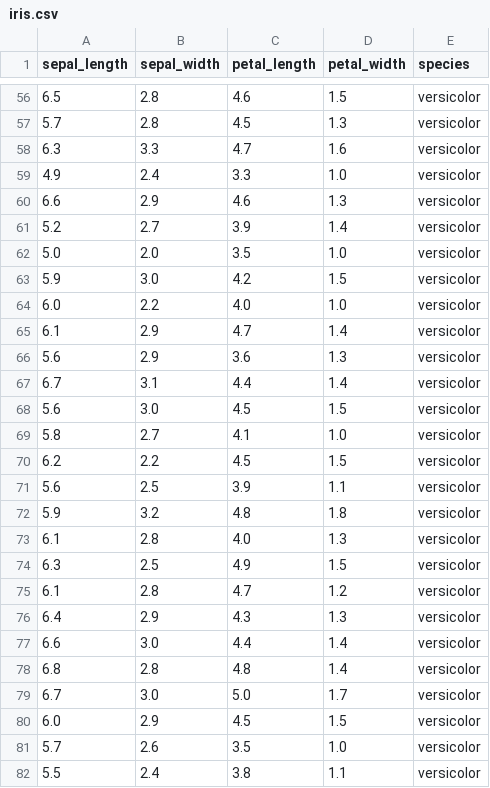
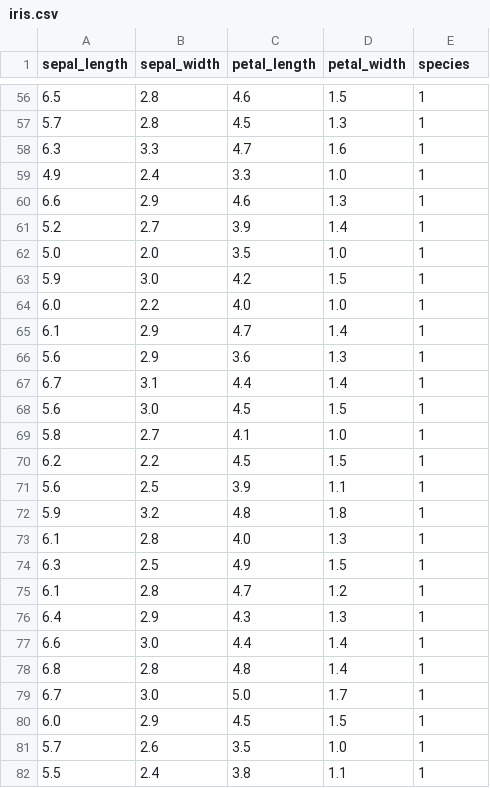
Before and after one commit to chrpe80/effective_python_ex_1, a CSV file: project_1/iris.csv, drawn as a sheet; only a part is shown, gaps mark what is left out; the diff covers the shown part only.

```diff
--- a/project_1/iris.csv
+++ b/project_1/iris.csv
@@ -56,27 +56,27 @@ sepal_length,sepal_width,petal_length,petal_width,species
-6.5,2.8,4.6,1.5,versicolor
-5.7,2.8,4.5,1.3,versicolor
-6.3,3.3,4.7,1.6,versicolor
-4.9,2.4,3.3,1.0,versicolor
-6.6,2.9,4.6,1.3,versicolor
-5.2,2.7,3.9,1.4,versicolor
-5.0,2.0,3.5,1.0,versicolor
-5.9,3.0,4.2,1.5,versicolor
-6.0,2.2,4.0,1.0,versicolor
-6.1,2.9,4.7,1.4,versicolor
-5.6,2.9,3.6,1.3,versicolor
-6.7,3.1,4.4,1.4,versicolor
-5.6,3.0,4.5,1.5,versicolor
-5.8,2.7,4.1,1.0,versicolor
-6.2,2.2,4.5,1.5,versicolor
-5.6,2.5,3.9,1.1,versicolor
-5.9,3.2,4.8,1.8,versicolor
-6.1,2.8,4.0,1.3,versicolor
-6.3,2.5,4.9,1.5,versicolor
-6.1,2.8,4.7,1.2,versicolor
-6.4,2.9,4.3,1.3,versicolor
-6.6,3.0,4.4,1.4,versicolor
-6.8,2.8,4.8,1.4,versicolor
-6.7,3.0,5.0,1.7,versicolor
-6.0,2.9,4.5,1.5,versicolor
-5.7,2.6,3.5,1.0,versicolor
-5.5,2.4,3.8,1.1,versicolor
+6.5,2.8,4.6,1.5,1
+5.7,2.8,4.5,1.3,1
+6.3,3.3,4.7,1.6,1
+4.9,2.4,3.3,1.0,1
+6.6,2.9,4.6,1.3,1
+5.2,2.7,3.9,1.4,1
+5.0,2.0,3.5,1.0,1
+5.9,3.0,4.2,1.5,1
+6.0,2.2,4.0,1.0,1
+6.1,2.9,4.7,1.4,1
+5.6,2.9,3.6,1.3,1
+6.7,3.1,4.4,1.4,1
+5.6,3.0,4.5,1.5,1
+5.8,2.7,4.1,1.0,1
+6.2,2.2,4.5,1.5,1
+5.6,2.5,3.9,1.1,1
+5.9,3.2,4.8,1.8,1
+6.1,2.8,4.0,1.3,1
+6.3,2.5,4.9,1.5,1
+6.1,2.8,4.7,1.2,1
+6.4,2.9,4.3,1.3,1
+6.6,3.0,4.4,1.4,1
+6.8,2.8,4.8,1.4,1
+6.7,3.0,5.0,1.7,1
+6.0,2.9,4.5,1.5,1
+5.7,2.6,3.5,1.0,1
+5.5,2.4,3.8,1.1,1
```
Also changed, not shown: 123 edited cells elsewhere in this file, 6 other files.
